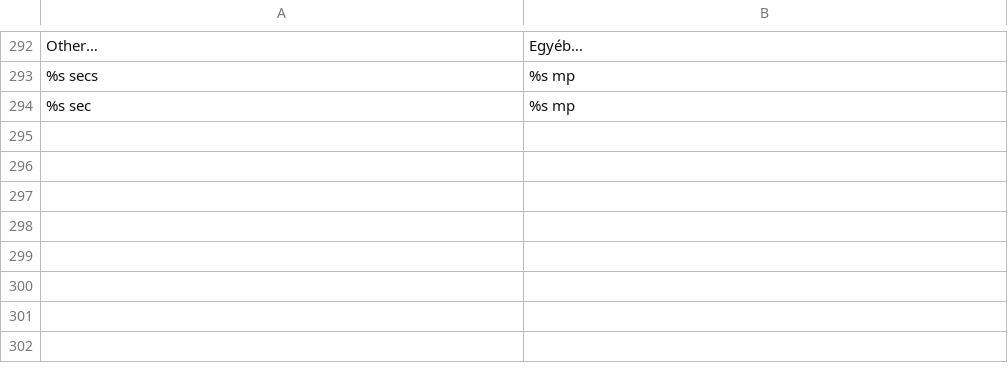
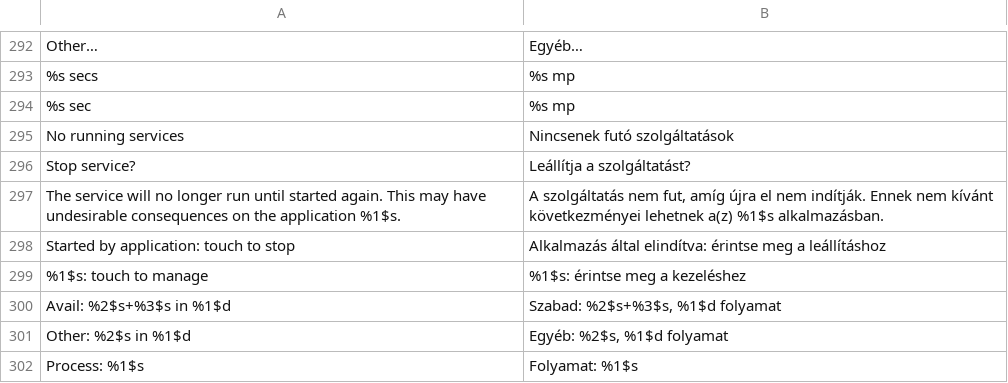
Before and after one commit to szabolevi98/android-simulator, a TSV file: docs/data/ec-hu.tsv, drawn as a sheet; only a part is shown, gaps mark what is left out; the diff names each change by its address in the sheet, - before the commit and + after, or states it on an @@ line.

Commit message:
Android 2.1 Settings: Running services (RunningServices: process and service rows, ticking times, Stop service? dialog, the IME and wallpaper control panels, the Avail / Other bar); Music's MediaPlaybackService and its 60 s idle stop

```diff
--- a/docs/data/ec-hu.tsv
+++ b/docs/data/ec-hu.tsv
+row 295: No running services | Nincsenek futó szolgáltatások
+row 296: Stop service? | Leállítja a szolgáltatást?
+row 297: The service will no longer run until started again. This may have undesirable consequences on the application %1$s. | A szolgáltatás nem fut, amíg újra el nem indítják. Ennek nem kívánt következményei lehetnek a(z) %1$s alkalmazásban.
+row 298: Started by application: touch to stop | Alkalmazás által elindítva: érintse meg a leállításhoz
+row 299: %1$s: touch to manage | %1$s: érintse meg a kezeléshez
+row 300: Avail: %2$s+%3$s in %1$d | Szabad: %2$s+%3$s, %1$d folyamat
+row 301: Other: %2$s in %1$d | Egyéb: %2$s, %1$d folyamat
+row 302: Process: %1$s | Folyamat: %1$s
```
Also changed, not shown: 8 other files.
